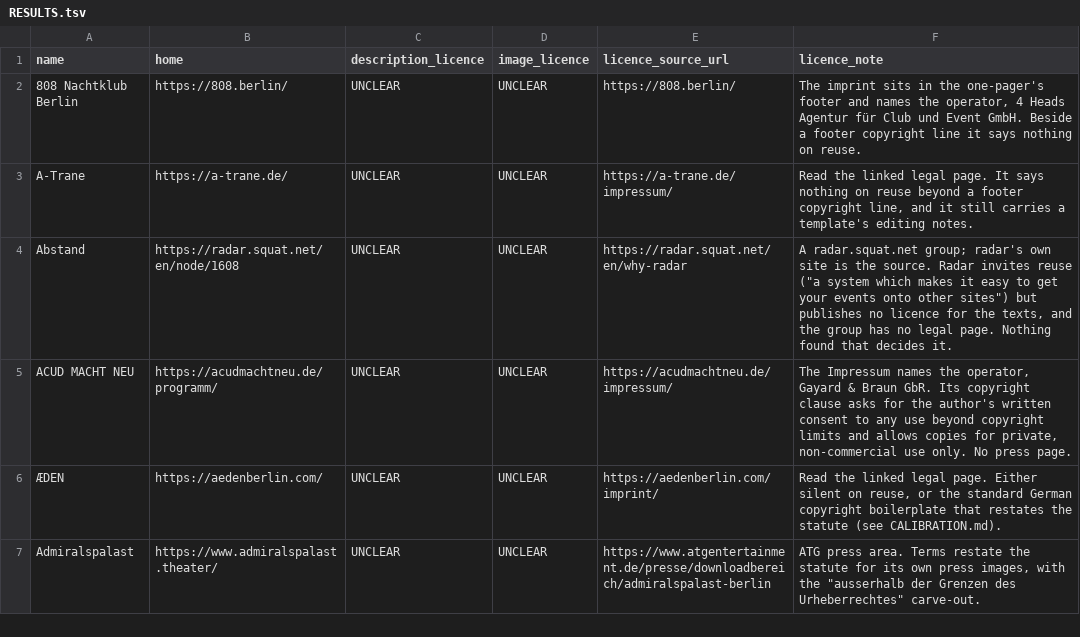
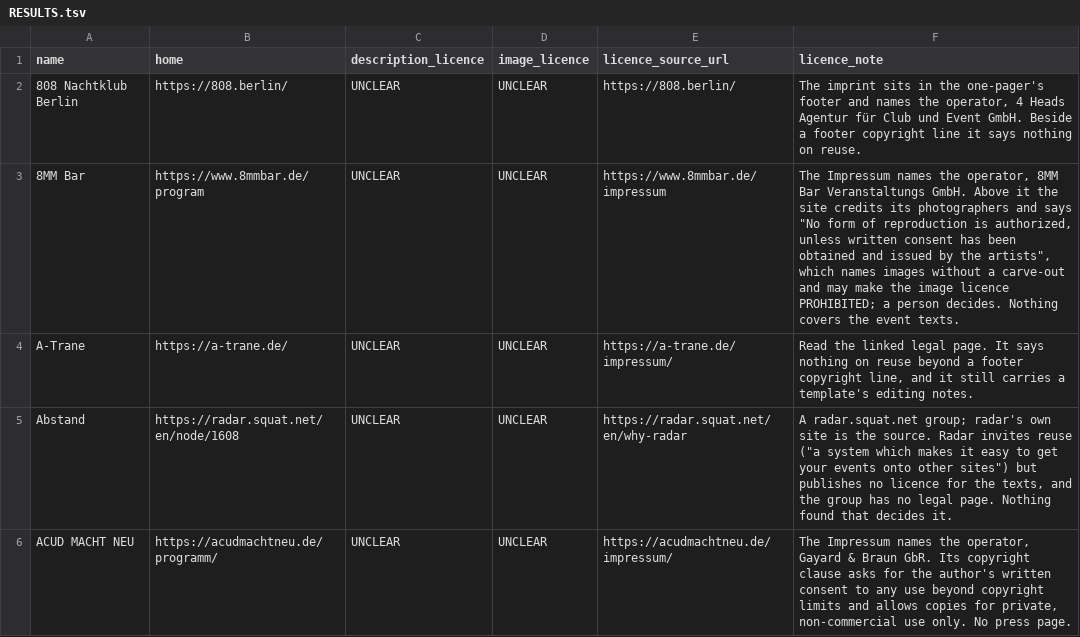
Before and after one commit to enorm-labs/event-junkie, a TSV file: docs/licence-review/RESULTS.tsv, drawn as a sheet; only a part is shown; the shorter side is filled out with more unchanged rows; the diff names each change by its address in the sheet, - before the commit and + after, or states it on an @@ line.

```diff
--- a/docs/licence-review/RESULTS.tsv
+++ b/docs/licence-review/RESULTS.tsv
+row 3: 8MM Bar | https://www.8mmbar.de/program | UNCLEAR | UNCLEAR | https://www.8mmbar.de/impressum | The Impressum names the operator, 8MM Bar Veranstaltungs GmbH. Above it the site credits its photographers and says "No form of reproduction is authorized, unless written consent has been obtained and issued by the artists", which names images without a carve-out and may make the image licence PROHIBITED; a person decides. Nothing covers the event texts.
```
Also changed, not shown: 15 other files.
